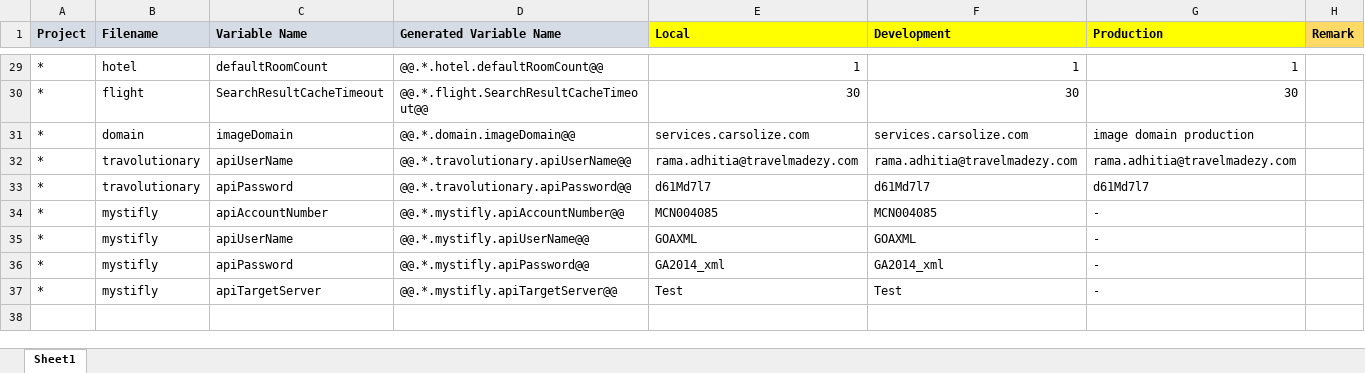
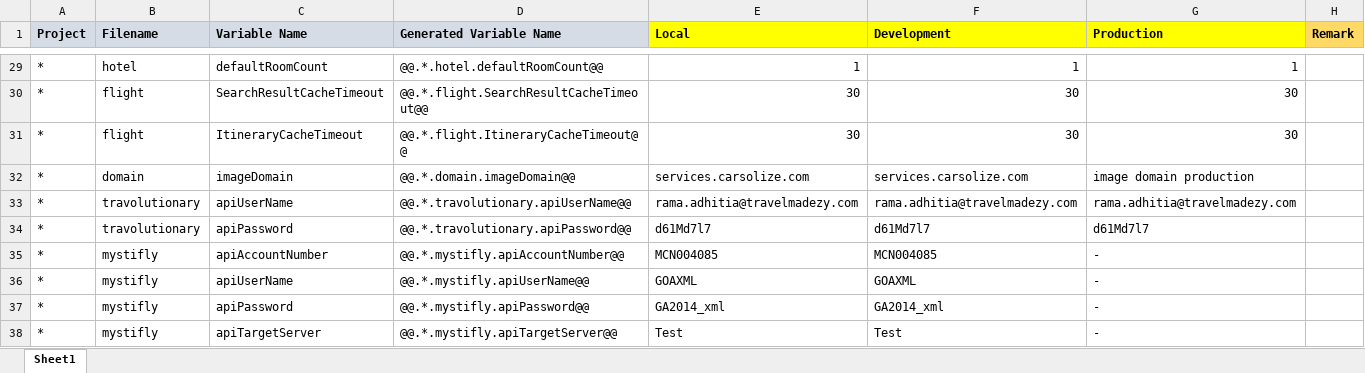
Before and after one commit to moonlay-technologies/lunggo, an Excel workbook: Lunggo.Configuration/Lunggo_Config.xlsx, sheet Sheet1, drawn as a sheet; only a part is shown, gaps mark what is left out; values as stored, in another font and other column widths than the file's, no borders; the diff names each change by its address in the sheet, - before the commit and + after, or states it on an @@ line.

Commit message:
Flight Caching, SearchFlight API Reformat

```diff
--- a/Lunggo.Configuration/Lunggo_Config.xlsx (sheet Sheet1)
+++ b/Lunggo.Configuration/Lunggo_Config.xlsx (sheet Sheet1)
+row 31: * | flight | ItineraryCacheTimeout | @@.*.flight.ItineraryCacheTimeout@@ | 30 | 30 | 30
```
Also changed, not shown: 15 other files.
